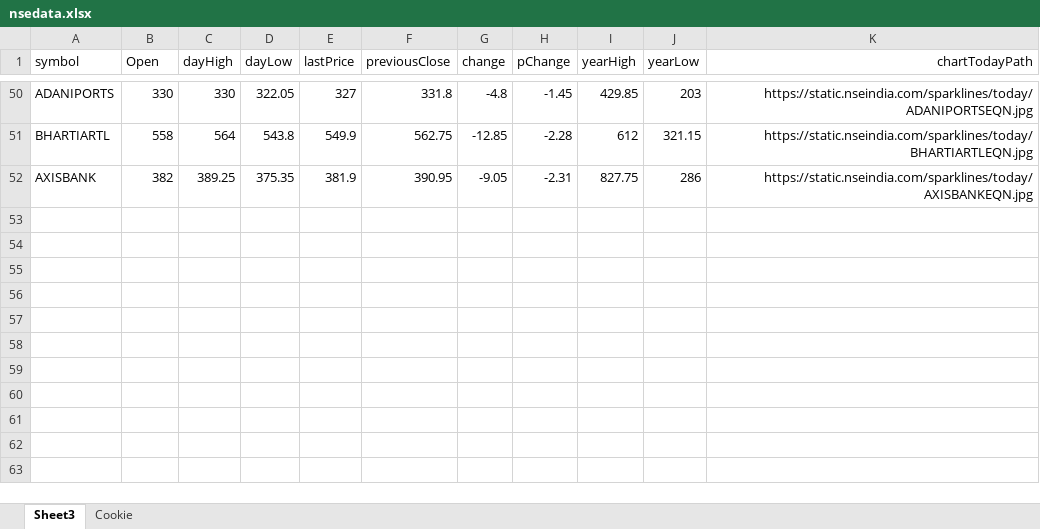
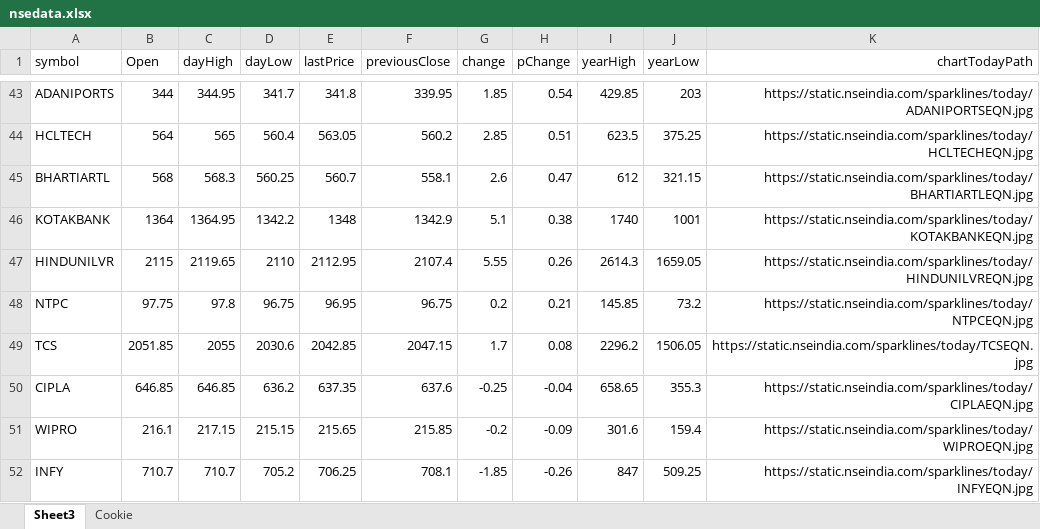
Before and after one commit to gabbar023/stock-market, an Excel workbook: aa/nsedata.xlsx, sheet Sheet3, drawn as a sheet; only a part is shown, gaps mark what is left out; values as stored, in another font and other column widths than the file's, no borders; table styles not drawn; removed rows and columns are numbered as before the commit, all else as after; the diff covers the shown part only; the diff names each change by its address in the sheet, - before the commit and + after, or states it on an @@ line.

```diff
--- a/aa/nsedata.xlsx (sheet Sheet3)
+++ b/aa/nsedata.xlsx (sheet Sheet3)
-B43 (Open): 330
+B43 (Open): 344
-C43 (dayHigh): 330
+C43 (dayHigh): 344.95
-D43 (dayLow): 322.05
+D43 (dayLow): 341.7
-E43 (lastPrice): 327
+E43 (lastPrice): 341.8
-F43 (previousClose): 331.8
+F43 (previousClose): 339.95
-G43 (change): -4.8
+G43 (change): 1.85
-H43 (pChange): -1.45
+H43 (pChange): 0.54
+row 44: HCLTECH | 564 | 565 | 560.4 | 563.05 | 560.2 | 2.85 | 0.51 | 623.5 | 375.25 | https://static.nseindia.com/sparklines/today/HCLTECHEQN.jpg
-B45 (Open): 558
+B45 (Open): 568
-C45 (dayHigh): 564
+C45 (dayHigh): 568.3
-D45 (dayLow): 543.8
+D45 (dayLow): 560.25
-E45 (lastPrice): 549.9
+E45 (lastPrice): 560.7
-F45 (previousClose): 562.75
+F45 (previousClose): 558.1
-G45 (change): -12.85
+G45 (change): 2.6
-H45 (pChange): -2.28
+H45 (pChange): 0.47
-row 52: AXISBANK | 382 | 389.25 | 375.35 | 381.9 | 390.95 | -9.05 | -2.31 | 827.75 | 286 | https://static.nseindia.com/sparklines/today/AXISBANKEQN.jpg
+row 46: KOTAKBANK | 1364 | 1364.95 | 1342.2 | 1348 | 1342.9 | 5.1 | 0.38 | 1740 | 1001 | https://static.nseindia.com/sparklines/today/KOTAKBANKEQN.jpg
+row 47: HINDUNILVR | 2115 | 2119.65 | 2110 | 2112.95 | 2107.4 | 5.55 | 0.26 | 2614.3 | 1659.05 | https://static.nseindia.com/sparklines/today/HINDUNILVREQN.jpg
+row 48: NTPC | 97.75 | 97.8 | 96.75 | 96.95 | 96.75 | 0.2 | 0.21 | 145.85 | 73.2 | https://static.nseindia.com/sparklines/today/NTPCEQN.jpg
+row 49: TCS | 2051.85 | 2055 | 2030.6 | 2042.85 | 2047.15 | 1.7 | 0.08 | 2296.2 | 1506.05 | https://static.nseindia.com/sparklines/today/TCSEQN.jpg
+row 50: CIPLA | 646.85 | 646.85 | 636.2 | 637.35 | 637.6 | -0.25 | -0.04 | 658.65 | 355.3 | https://static.nseindia.com/sparklines/today/CIPLAEQN.jpg
+row 51: WIPRO | 216.1 | 217.15 | 215.15 | 215.65 | 215.85 | -0.2 | -0.09 | 301.6 | 159.4 | https://static.nseindia.com/sparklines/today/WIPROEQN.jpg
+row 52: INFY | 710.7 | 710.7 | 705.2 | 706.25 | 708.1 | -1.85 | -0.26 | 847 | 509.25 | https://static.nseindia.com/sparklines/today/INFYEQN.jpg
```
Also changed, not shown: 32 added rows, 39 removed rows and 63 edited cells elsewhere in this sheet, 17 other files.
